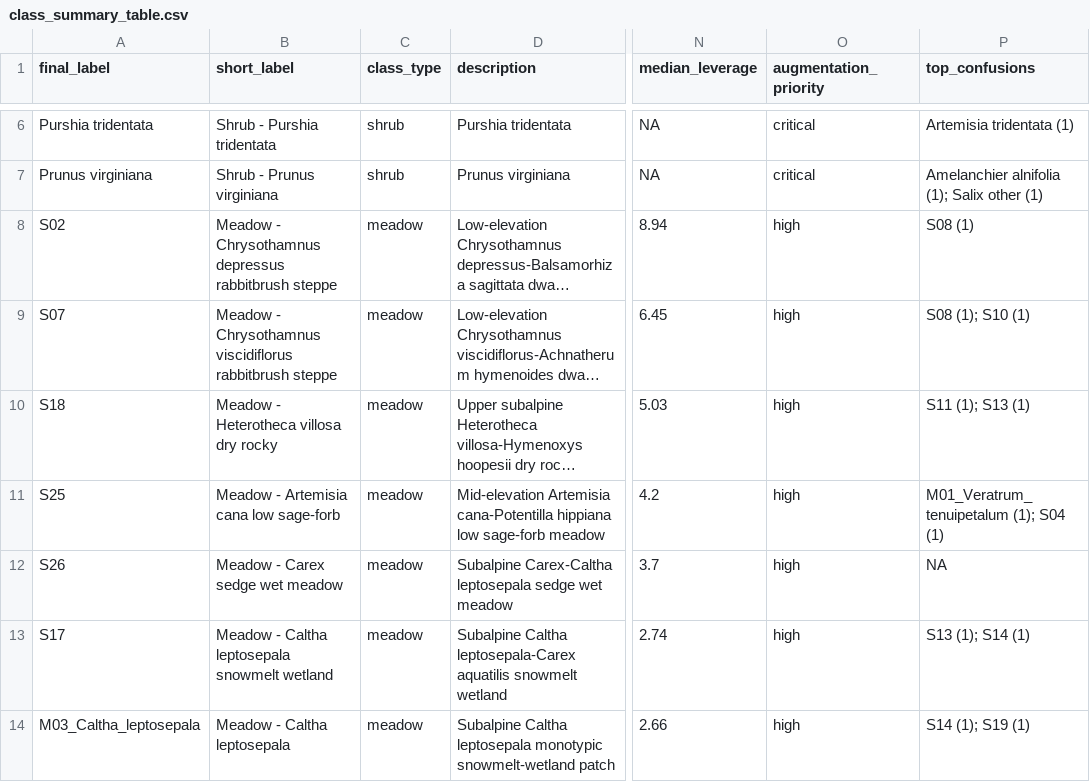
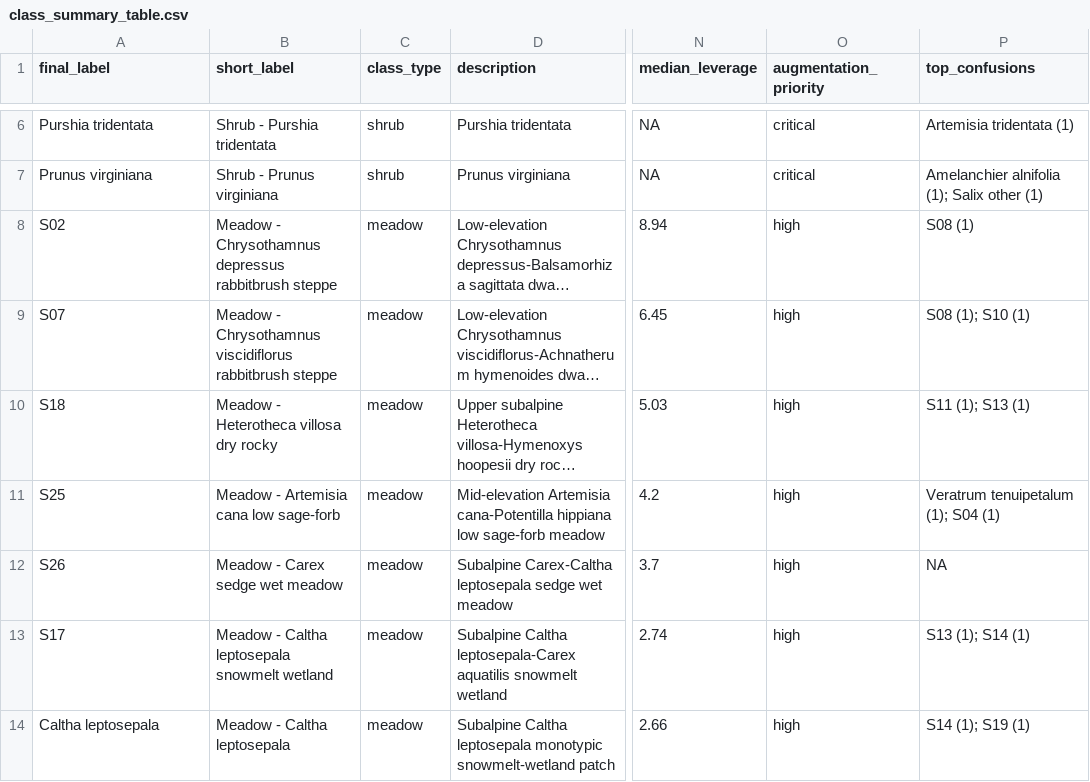
Before and after one commit to rmbl-chess/CHESS_meadow_clustering, a CSV file: data/derived/class_summary_table.csv, drawn as a sheet; only a part is shown, gaps mark what is left out; long unchanged cells end in …; the diff covers the shown part only; the diff names each change by its address in the sheet, - before the commit and + after, or states it on an @@ line.

```diff
--- a/data/derived/class_summary_table.csv
+++ b/data/derived/class_summary_table.csv
-P11 (top_confusions): M01_Veratrum_tenuipetalum (1); S04 (1)
+P11 (top_confusions): Veratrum tenuipetalum (1); S04 (1)
-A14 (final_label): M03_Caltha_leptosepala
+A14 (final_label): Caltha leptosepala
```
Also changed, not shown: 10 edited cells elsewhere in this file, data/derived/aop_classified/class_lookup_labeled.csv, data/derived/inference_pixel_distances.csv, 18 other files.
